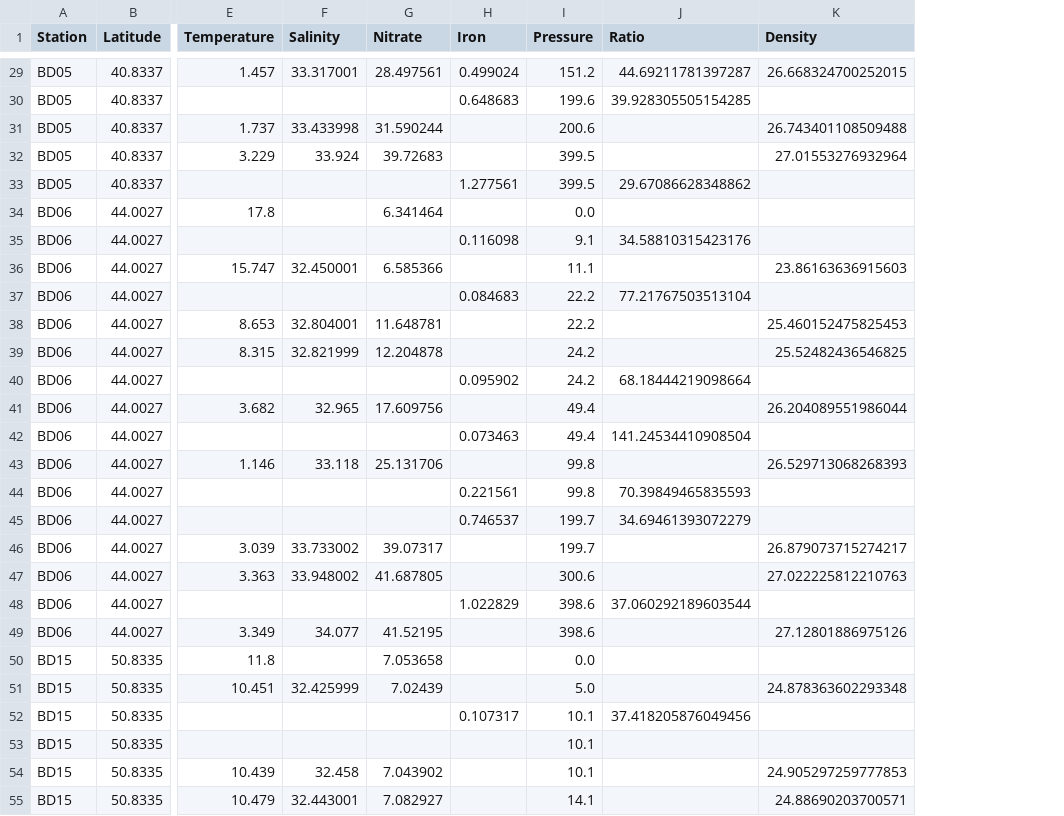
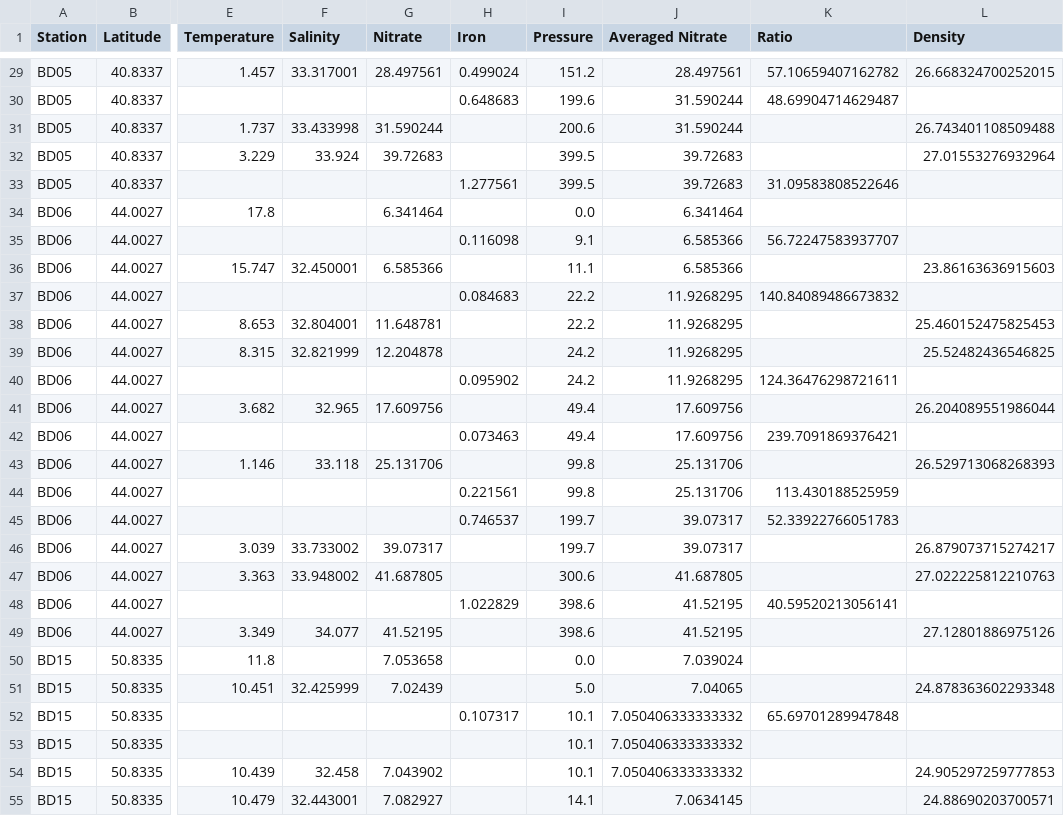
Before and after one commit to fhmjones/EOSC372-egeotraces, a CSV file: data/GP02_filtered.csv, drawn as a sheet; only a part is shown, gaps mark what is left out; addresses are those after the commit; the diff covers the shown part only; the diff names each change by its address in the sheet, - before the commit and + after, or states it on an @@ line.

```diff
--- a/data/GP02_filtered.csv
+++ b/data/GP02_filtered.csv
+column J (Averaged Nitrate), rows 29-55: 28.497561 | 31.590244 | 31.590244 | 39.72683 | 39.72683 | 6.341464 | 6.585366 | 6.585366 | 11.9268295 | 11.9268295 | 11.9268295 | 11.9268295 | 17.609756 | 17.609756 | 25.131706 | 25.131706 | 39.07317 | 39.07317 | 41.687805 | 41.52195 | 41.52195 | 7.039024 | 7.04065 | 7.050406333333332 | 7.050406333333332 | 7.050406333333332 | 7.0634145
-K29 (Ratio): 44.69211781397287
+K29 (Ratio): 57.10659407162782
-K30 (Ratio): 39.928305505154285
+K30 (Ratio): 48.69904714629487
-K33 (Ratio): 29.67086628348862
+K33 (Ratio): 31.09583808522646
-K35 (Ratio): 34.58810315423176
+K35 (Ratio): 56.72247583937707
-K37 (Ratio): 77.21767503513104
+K37 (Ratio): 140.84089486673832
-K40 (Ratio): 68.18444219098664
+K40 (Ratio): 124.36476298721611
-K42 (Ratio): 141.24534410908504
+K42 (Ratio): 239.7091869376421
-K44 (Ratio): 70.39849465835593
+K44 (Ratio): 113.430188525959
-K45 (Ratio): 34.69461393072279
+K45 (Ratio): 52.33922766051783
-K48 (Ratio): 37.060292189603544
+K48 (Ratio): 40.59520213056141
-K52 (Ratio): 37.418205876049456
+K52 (Ratio): 65.69701289947848
```
Also changed, not shown: 27 edited cells elsewhere in this file, data/GA03_filtered.csv, data/GIPY04_filtered.csv, 2 other files.
